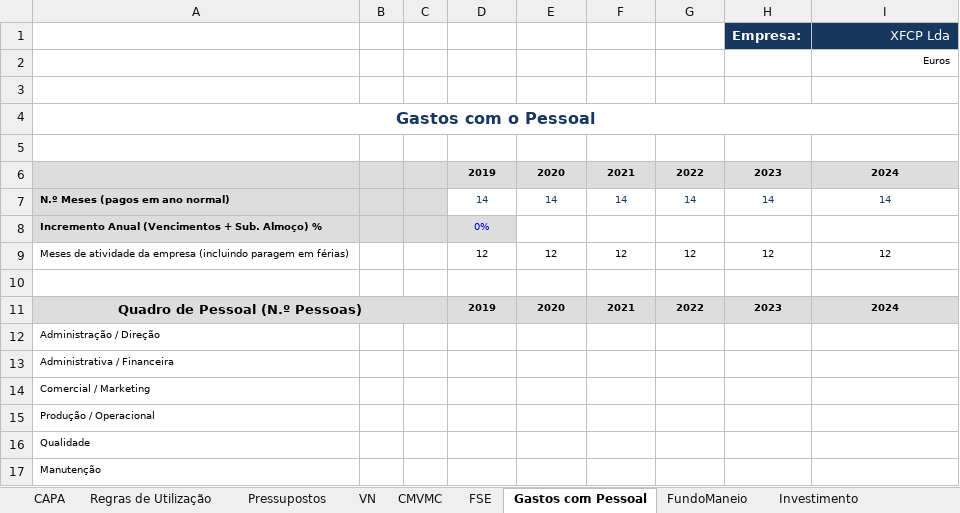
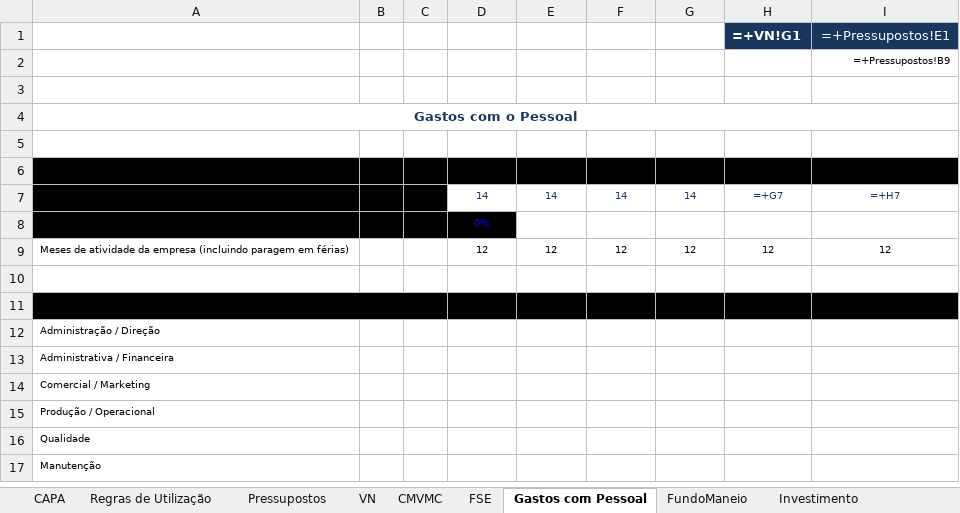
Before and after one commit to zDragonPaulo/Marketing_Projeto, an Excel workbook: Ficheiros Excel/Ideia.xlsx, sheet Gastos com Pessoal, drawn as a sheet; only a part is shown; values as stored, in another font and other column widths than the file's, no borders; formulas without a stored value are shown as written; charts and pictures not drawn; removed rows and columns are numbered as before the commit, all else as after; the diff covers the shown part only; the diff names each change by its address in the sheet, - before the commit and + after, or states it on an @@ line.

```diff
--- a/Ficheiros Excel/Ideia.xlsx (sheet Gastos com Pessoal)
+++ b/Ficheiros Excel/Ideia.xlsx (sheet Gastos com Pessoal)
-row 1:  |  |  |  |  |  |  | Empresa: | XFCP Lda
+row 1:  |  |  |  |  |  |  | =+VN!G1 | =+Pressupostos!E1
-I2: Euros
+I2: =+Pressupostos!B9
@@ A4 text size: smaller @@
-row 6:  |  |  | 2019 | 2020 | 2021 | 2022 | 2023 | 2024
+row 6:  |  |  | =+VN!C8 | =+VN!D8 | =+VN!E8 | =+VN!F8 | =+VN!G8 | =+VN!H8
-A7:C7 fill: #DDDDDD
+A7:C7 fill: #000000
-H7: 14
+H7: =+G7
-I7: 14
+I7: =+H7
-A8:D8 fill: #DDDDDD
+A8:D8 fill: #000000
-D8 text colour: #0000D4
+D8 text colour: #0000FF
-row 11: Quadro de Pessoal (N.º Pessoas) |  |  | 2019 | 2020 | 2021 | 2022 | 2023 | 2024
+row 11: Quadro de Pessoal (N.º Pessoas) |  |  | =+D6 | =+E6 | =+F6 | =+G6 | =+H6 | =+I6
```
Also changed, not shown: 37 added rows, 37 removed rows, 22 edited cells and cell formats elsewhere in this sheet, sheet Avaliação, sheet VN, sheet Investimento, sheet Financiamento, sheet Balanço, sheet FSE, 12 more sheets, hidden cells, charts or pictures, 1 other file.
